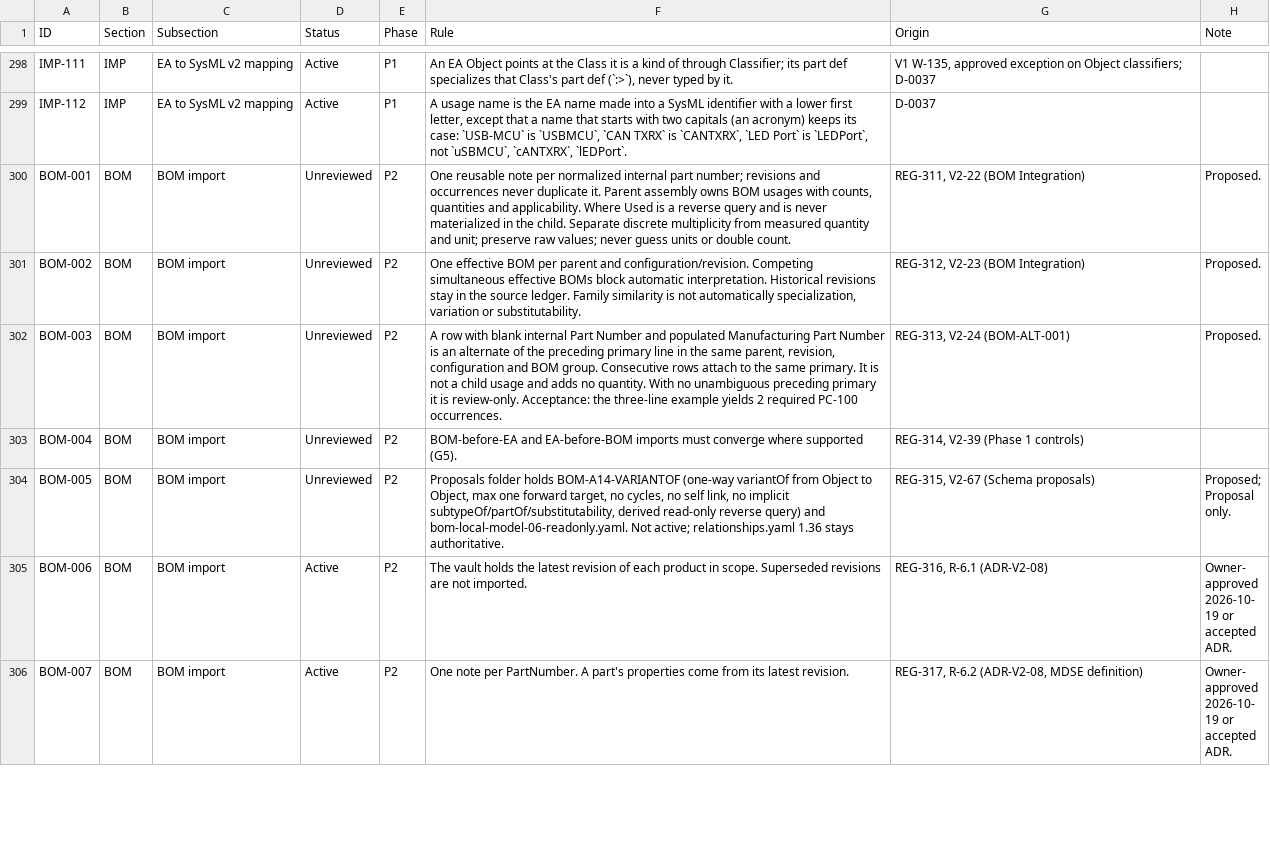
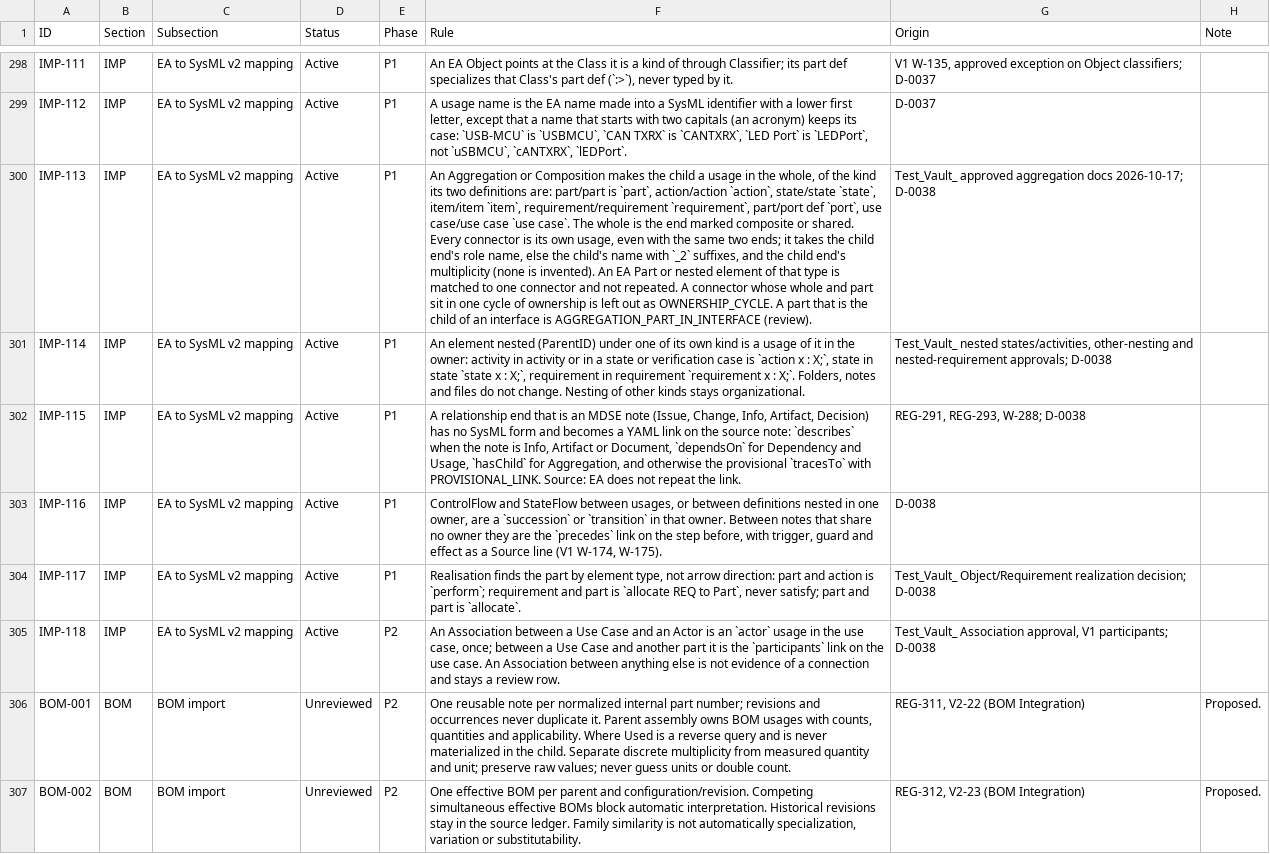
Before and after one commit to spencerskelly/MDSE_v2, a CSV file: governance/register/rules-register.csv, drawn as a sheet; only a part is shown, gaps mark what is left out; the shorter side is filled out with more unchanged rows; the diff names each change by its address in the sheet, - before the commit and + after, or states it on an @@ line.

```diff
--- a/governance/register/rules-register.csv
+++ b/governance/register/rules-register.csv
+row 300: IMP-113 | IMP | EA to SysML v2 mapping | Active | P1 | An Aggregation or Composition makes the child a usage in the whole, of the kind its two definitions are: part/part is `part`, action/action `action`, state/state `state`, item/item `item`, requirement/requirement `requirement`, part/port def `port`, use case/use case `use case`. The whole is the end marked composite or shared. Every connector is its own usage, even with the same two ends; it takes the child end's role name, else the child's name with `_2` suffixes, and the child end's multiplicity (none is invented). An EA Part or nested element of that type is matched to one connector and not repeated. A connector whose whole and part sit in one cycle of ownership is left out as OWNERSHIP_CYCLE. A part that is the child of an interface is AGGREGATION_PART_IN_INTERFACE (review). | Test_Vault_ approved aggregation docs 2026-10-17; D-0038
+row 301: IMP-114 | IMP | EA to SysML v2 mapping | Active | P1 | An element nested (ParentID) under one of its own kind is a usage of it in the owner: activity in activity or in a state or verification case is `action x : X;`, state in state `state x : X;`, requirement in requirement `requirement x : X;`. Folders, notes and files do not change. Nesting of other kinds stays organizational. | Test_Vault_ nested states/activities, other-nesting and nested-requirement approvals; D-0038
+row 302: IMP-115 | IMP | EA to SysML v2 mapping | Active | P1 | A relationship end that is an MDSE note (Issue, Change, Info, Artifact, Decision) has no SysML form and becomes a YAML link on the source note: `describes` when the note is Info, Artifact or Document, `dependsOn` for Dependency and Usage, `hasChild` for Aggregation, and otherwise the provisional `tracesTo` with PROVISIONAL_LINK. Source: EA does not repeat the link. | REG-291, REG-293, W-288; D-0038
+row 303: IMP-116 | IMP | EA to SysML v2 mapping | Active | P1 | ControlFlow and StateFlow between usages, or between definitions nested in one owner, are a `succession` or `transition` in that owner. Between notes that share no owner they are the `precedes` link on the step before, with trigger, guard and effect as a Source line (V1 W-174, W-175). | D-0038
+row 304: IMP-117 | IMP | EA to SysML v2 mapping | Active | P1 | Realisation finds the part by element type, not arrow direction: part and action is `perform`; requirement and part is `allocate REQ to Part`, never satisfy; part and part is `allocate`. | Test_Vault_ Object/Requirement realization decision; D-0038
+row 305: IMP-118 | IMP | EA to SysML v2 mapping | Active | P2 | An Association between a Use Case and an Actor is an `actor` usage in the use case, once; between a Use Case and another part it is the `participants` link on the use case. An Association between anything else is not evidence of a connection and stays a review row. | Test_Vault_ Association approval, V1 participants; D-0038
```
Also changed, not shown: 16 other files.
